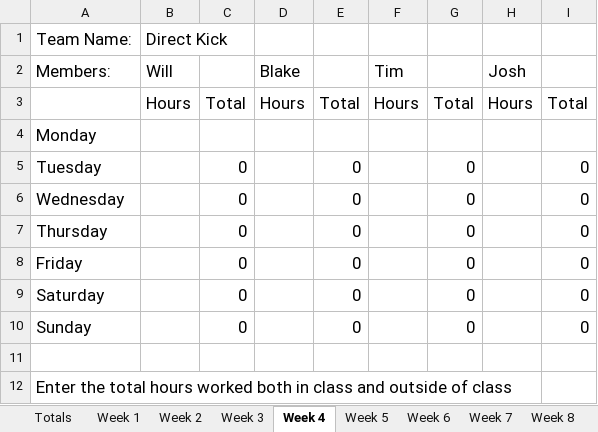
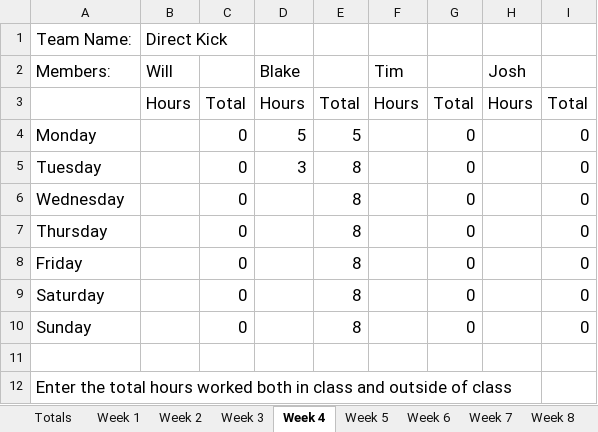
Before and after one commit to bryantb2/Direct-Kick-Soccer, an Excel workbook: document/Time Sheet.xlsx, sheet Week 4, drawn as a sheet; values as stored, in another font and other column widths than the file's, no borders; charts and pictures not drawn; the diff names each change by its address in the sheet, - before the commit and + after, or states it on an @@ line.

Commit message:
blake hour changes

```diff
--- a/document/Time Sheet.xlsx (sheet Week 4)
+++ b/document/Time Sheet.xlsx (sheet Week 4)
-C4: (empty)
+C4: 0
-D4 (Blake): (empty)
+D4 (Blake): 5
-E4: (empty)
+E4: 5
-G4: (empty)
+G4: 0
-I4: (empty)
+I4: 0
-D5 (Blake): (empty)
+D5 (Blake): 3
-E5:E10: 0
+E5:E10: 8
```
Also changed, not shown: sheet Week 3, sheet Totals, sheet Week 5, sheet Week 6, sheet Week 7, sheet Week 8, 2 more sheets, charts or pictures.
